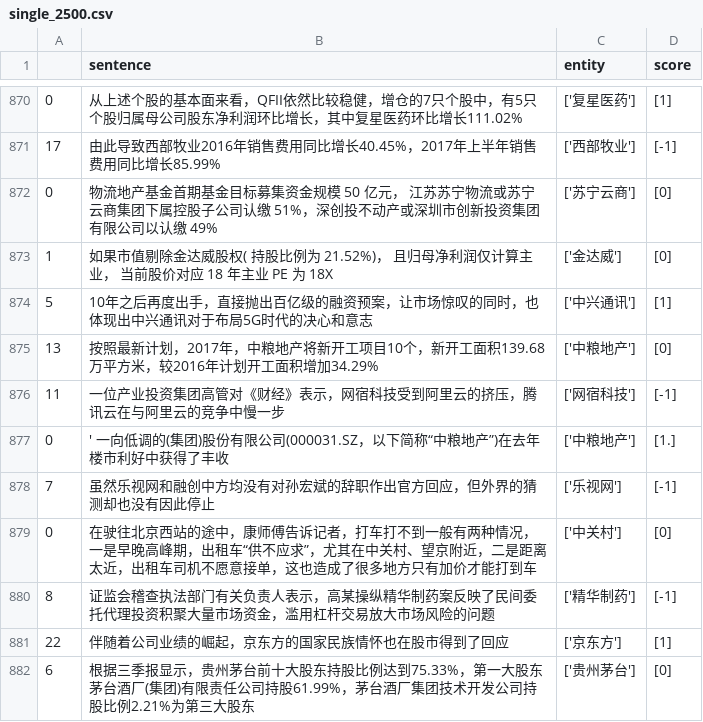
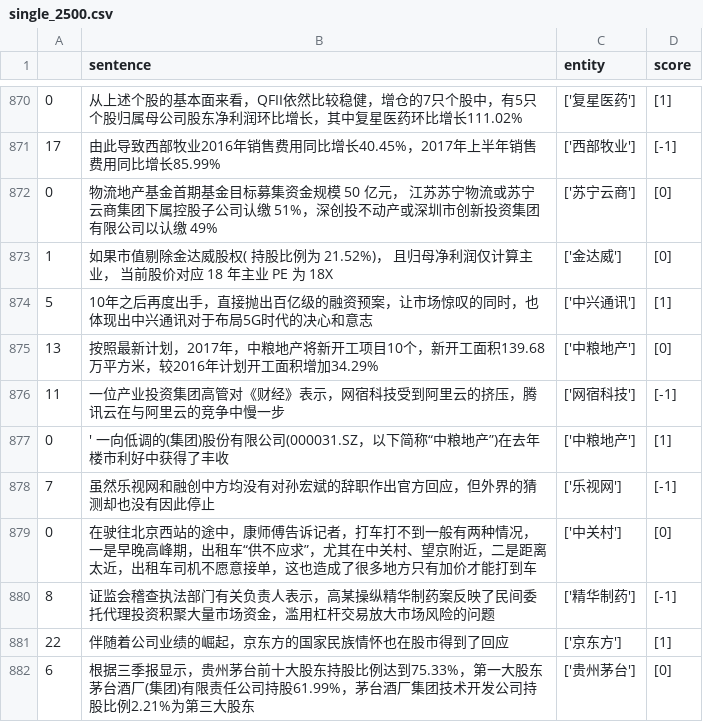
Before and after one commit to mwindson/FEAS-DP, a CSV file: data/single_2500.csv, drawn as a sheet; only a part is shown, gaps mark what is left out.

```diff
--- a/data/single_2500.csv
+++ b/data/single_2500.csv
@@ -876,3 +876,3 @@
 11,　　一位产业投资集团高管对《财经》表示，网宿科技受到阿里云的挤压，腾讯云在与阿里云的竞争中慢一步,['网宿科技'],[-1]
-0,' 　　一向低调的(集团)股份有限公司(000031.SZ，以下简称“中粮地产”)在去年楼市利好中获得了丰收,['中粮地产'],[1.]
+0,' 　　一向低调的(集团)股份有限公司(000031.SZ，以下简称“中粮地产”)在去年楼市利好中获得了丰收,['中粮地产'],[1]
 7,虽然乐视网和融创中方均没有对孙宏斌的辞职作出官方回应，但外界的猜测却也没有因此停止,['乐视网'],[-1]
```
Also changed, not shown: 7 other files.
